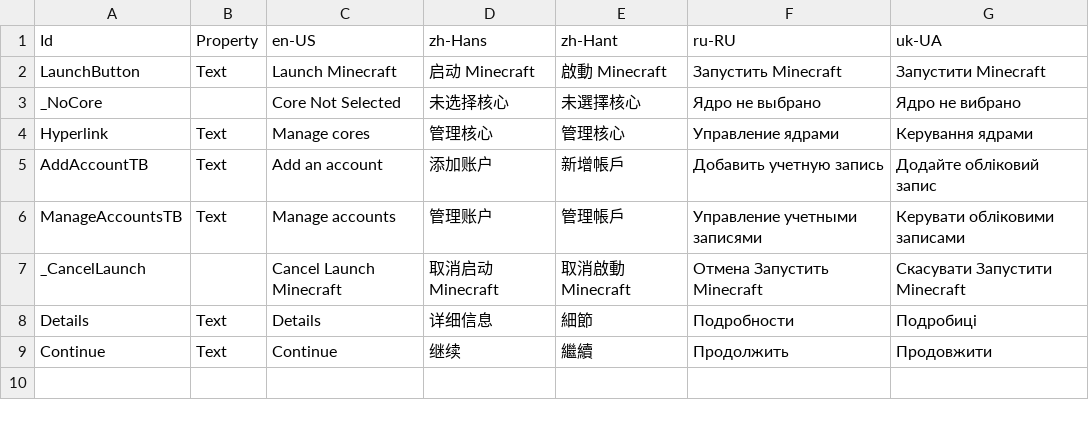
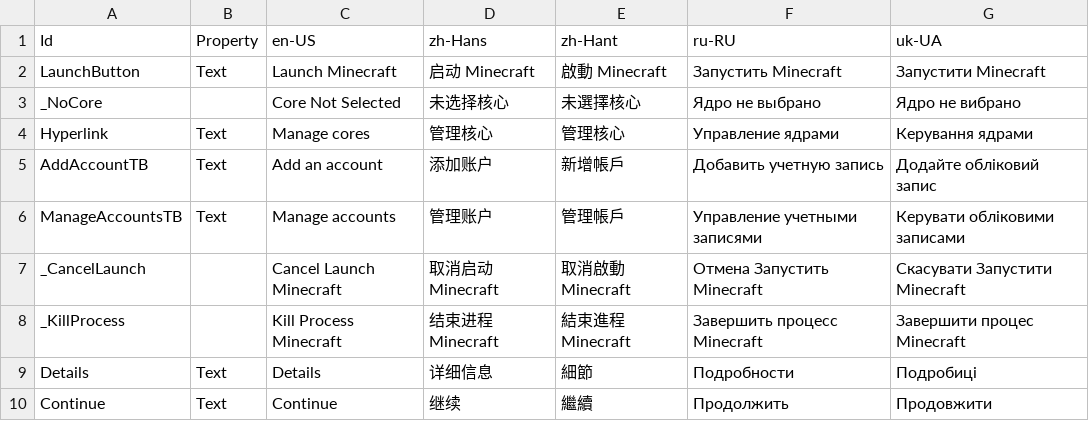
Before and after one commit to Xcube-Studio/FluentLauncher.Localization, a CSV file: Views/Home/HomePage.csv, drawn as a sheet; the diff names each change by its address in the sheet, - before the commit and + after, or states it on an @@ line.

Commit message:
Add Translations 2025/2/6

```diff
--- a/Views/Home/HomePage.csv
+++ b/Views/Home/HomePage.csv
+row 8: _KillProcess |  | Kill Process Minecraft | 结束进程 Minecraft | 結束進程 Minecraft | Завершить процесс Minecraft | Завершити процес Minecraft
```
